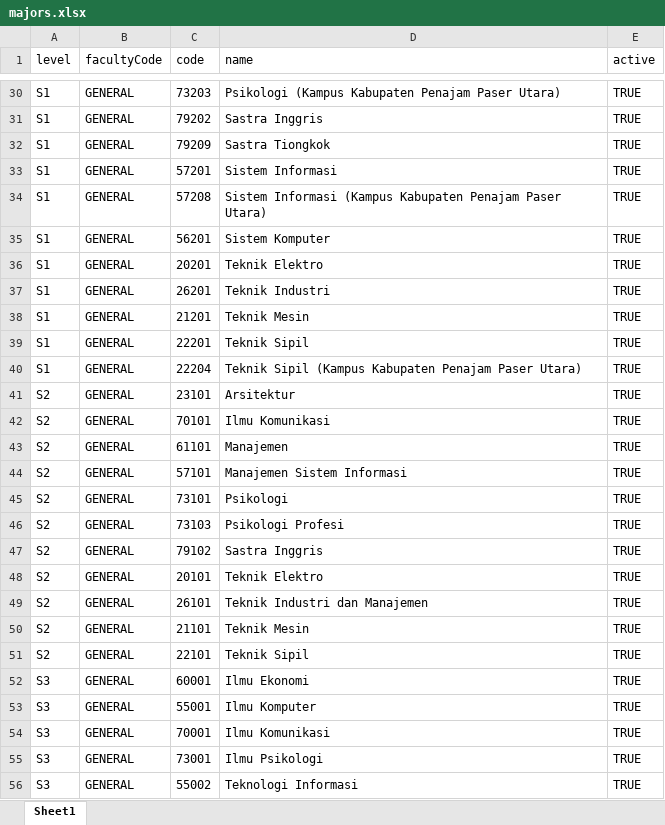
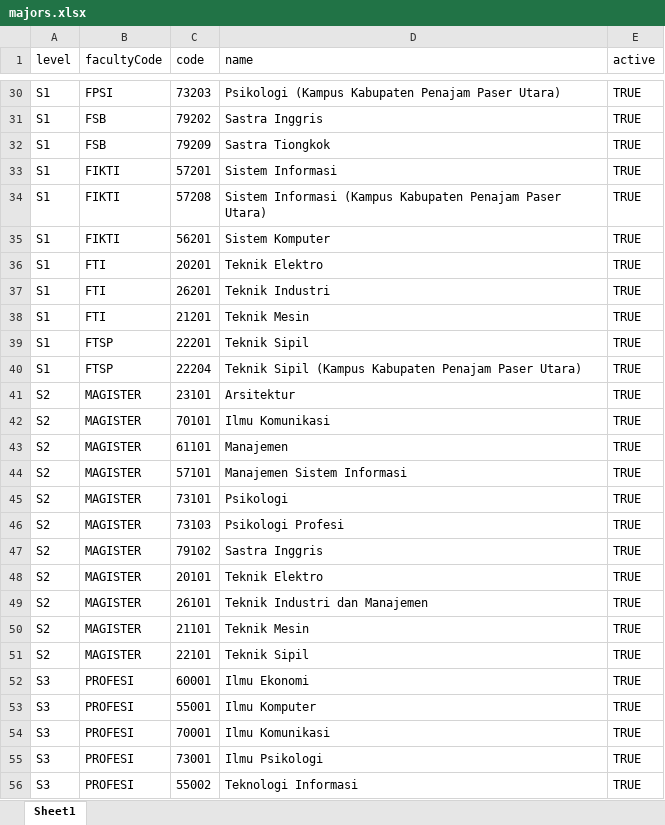
Before and after one commit to FathiAtsiilah/Project-Akreditasi, an Excel workbook: src/seeders/files/xlsx/majors.xlsx, sheet Sheet1, drawn as a sheet; only a part is shown, gaps mark what is left out; values as stored, in another font and other column widths than the file's, no borders; the diff covers the shown part only; the diff names each change by its address in the sheet, - before the commit and + after, or states it on an @@ line.

```diff
--- a/src/seeders/files/xlsx/majors.xlsx (sheet Sheet1)
+++ b/src/seeders/files/xlsx/majors.xlsx (sheet Sheet1)
-B30 (facultyCode): GENERAL
+B30 (facultyCode): FPSI
-B31:B32 (facultyCode): GENERAL
+B31:B32 (facultyCode): FSB
-B33:B35 (facultyCode): GENERAL
+B33:B35 (facultyCode): FIKTI
-B36:B38 (facultyCode): GENERAL
+B36:B38 (facultyCode): FTI
-B39:B40 (facultyCode): GENERAL
+B39:B40 (facultyCode): FTSP
-B41:B51 (facultyCode): GENERAL
+B41:B51 (facultyCode): MAGISTER
-B52:B56 (facultyCode): GENERAL
+B52:B56 (facultyCode): PROFESI
```
Also changed, not shown: 27 edited cells elsewhere in this sheet, src/seeders/files/xlsx/faculties.xlsx.
